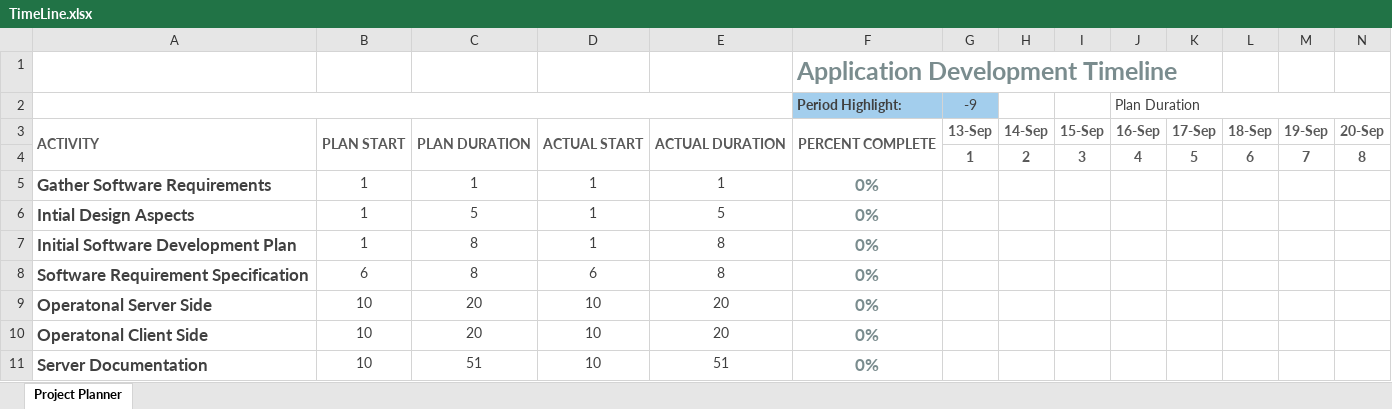
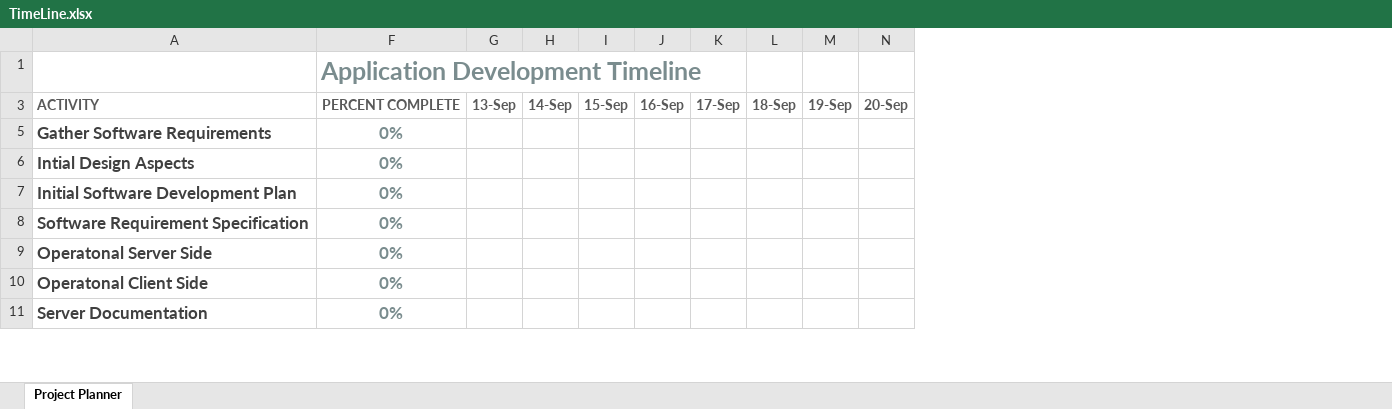
Before and after one commit to fevthedev/roots, an Excel workbook: Docs/TimeLine.xlsx, sheet Project Planner, drawn as a sheet; only a part is shown; values as stored, in another font and other column widths than the file's, no borders; conditional formats not drawn; rows hold the shown columns only; the diff names each change by its address in the sheet, - before the commit and + after, or states it on an @@ line.

```diff
--- a/Docs/TimeLine.xlsx (sheet Project Planner)
+++ b/Docs/TimeLine.xlsx (sheet Project Planner)
@@ column B hidden, row 3: PLAN START; rows 5-11: 1 | 1 | 1 | 6 | 10 | 10 | 10 @@
@@ column C hidden, row 3: PLAN DURATION; rows 5-11: 1 | 5 | 8 | 8 | 20 | 20 | 51 @@
@@ column D hidden, row 3: ACTUAL START; rows 5-11: 1 | 1 | 1 | 6 | 10 | 10 | 10 @@
@@ column E hidden, row 3: ACTUAL DURATION; rows 5-11: 1 | 5 | 8 | 8 | 20 | 20 | 51 @@
@@ row 2 hidden:  |  |  |  |  | Period Highlight: | -9 |  |  | Plan Duration @@
-A3:A4 merged
-F3:F4 merged
@@ row 4 hidden:  |  |  |  |  |  | 1 | 2 | 3 | 4 | 5 | 6 | 7 | 8 @@
```
Also changed, not shown: hidden cells, 1 other file.
